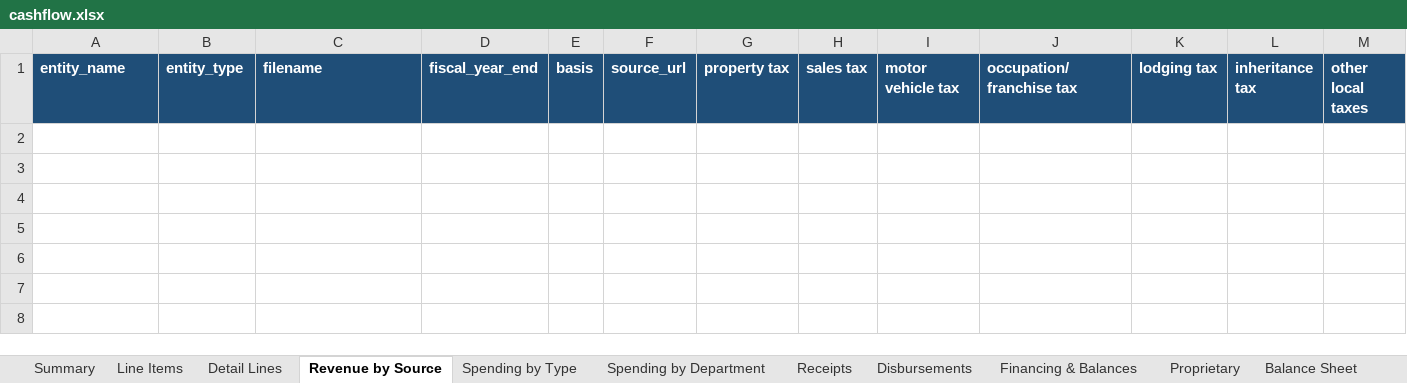
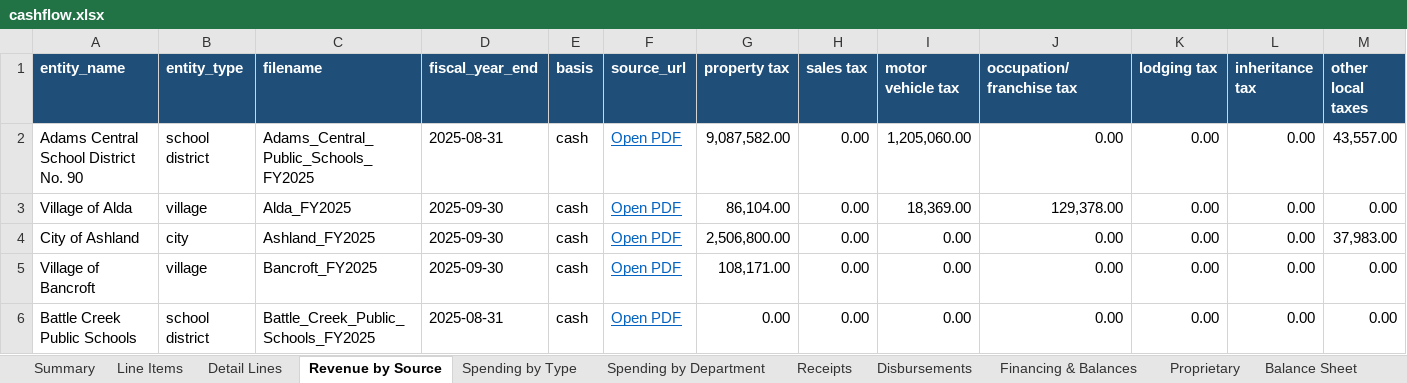
Before and after one commit to trltrl12/Nebraska-Audit, an Excel workbook: output/cashflow.xlsx, sheet Revenue by Source, drawn as a sheet; only a part is shown; values as stored, in another font and other column widths than the file's, no borders; rows hold the shown columns only; the diff names each change by its address in the sheet, - before the commit and + after, or states it on an @@ line.

```diff
--- a/output/cashflow.xlsx (sheet Revenue by Source)
+++ b/output/cashflow.xlsx (sheet Revenue by Source)
+row 2: Adams Central School District No. 90 | school district | Adams_Central_Public_Schools_FY2025 | 2025-08-31 | cash | Open PDF | 9,087,582.00 | 0.00 | 1,205,060.00 | 0.00 | 0.00 | 0.00 | 43,557.00
+row 3: Village of Alda | village | Alda_FY2025 | 2025-09-30 | cash | Open PDF | 86,104.00 | 0.00 | 18,369.00 | 129,378.00 | 0.00 | 0.00 | 0.00
+row 4: City of Ashland | city | Ashland_FY2025 | 2025-09-30 | cash | Open PDF | 2,506,800.00 | 0.00 | 0.00 | 0.00 | 0.00 | 0.00 | 37,983.00
+row 5: Village of Bancroft | village | Bancroft_FY2025 | 2025-09-30 | cash | Open PDF | 108,171.00 | 0.00 | 0.00 | 0.00 | 0.00 | 0.00 | 0.00
+row 6: Battle Creek Public Schools | school district | Battle_Creek_Public_Schools_FY2025 | 2025-08-31 | cash | Open PDF | 0.00 | 0.00 | 0.00 | 0.00 | 0.00 | 0.00 | 0.00
```
Also changed, not shown: sheet Detail Lines, sheet Line Items, sheet Balance Sheet, sheet Spending by Department, sheet Summary, sheet Financing & Balances, 6 more sheets, 5 other files.
